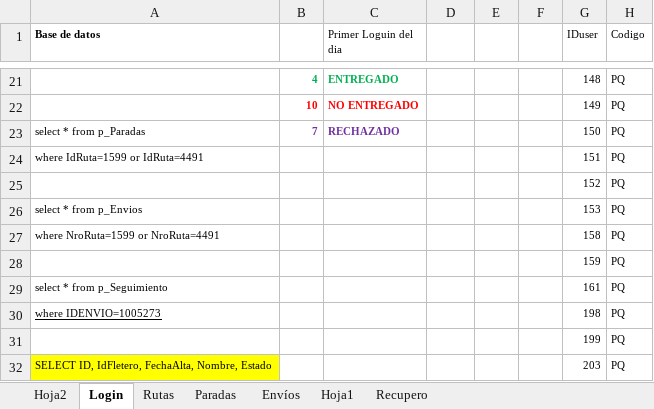
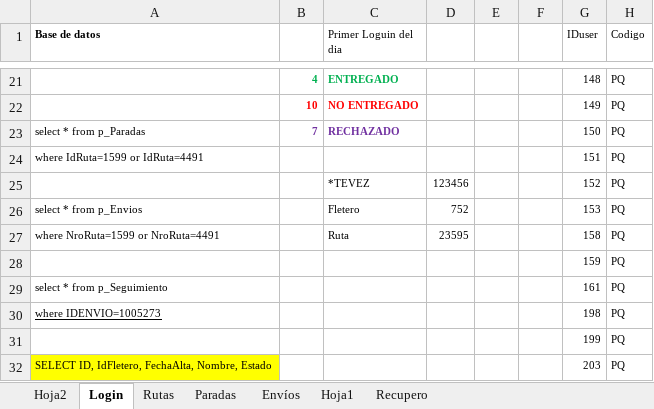
Before and after one commit to LuisPulenta/FleetDeliveryApp, an Excel workbook: Excels/Fleet Paqueteria.xlsx, sheet Login, drawn as a sheet; only a part is shown, gaps mark what is left out; values as stored, in another font and other column widths than the file's, no borders; the diff names each change by its address in the sheet, - before the commit and + after, or states it on an @@ line.

```diff
--- a/Excels/Fleet Paqueteria.xlsx (sheet Login)
+++ b/Excels/Fleet Paqueteria.xlsx (sheet Login)
-C25 (Primer Loguin del dia): (empty)
+C25 (Primer Loguin del dia): *TEVEZ
-D25: (empty)
+D25: 123456
-C26 (Primer Loguin del dia): (empty)
+C26 (Primer Loguin del dia): Fletero
-D26: (empty)
+D26: 752
-C27 (Primer Loguin del dia): (empty)
+C27 (Primer Loguin del dia): Ruta
-D27: (empty)
+D27: 23595
```
Also changed, not shown: 3 other files.
